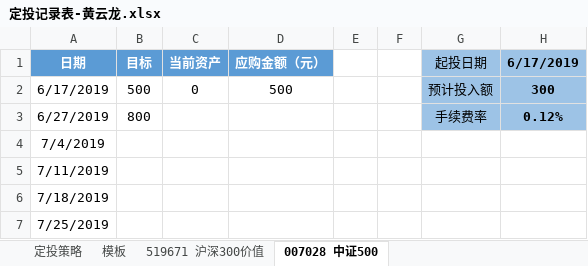
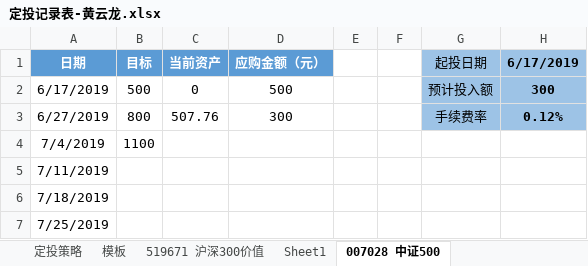
Before and after one commit to xsw258x2s5w8/hylnotes, an Excel workbook: hyl定投/定投记录表-黄云龙.xlsx, sheet 007028 中证500, drawn as a sheet; only a part is shown; values as stored, in another font and other column widths than the file's, no borders; the diff names each change by its address in the sheet, - before the commit and + after, or states it on an @@ line.

```diff
--- a/hyl定投/定投记录表-黄云龙.xlsx (sheet 007028 中证500)
+++ b/hyl定投/定投记录表-黄云龙.xlsx (sheet 007028 中证500)
+sheet tab: Sheet1
-C3 (当前资产): (empty)
+C3 (当前资产): 507.76
-D3 (应购金额（元）): (empty)
+D3 (应购金额（元）): 300
-B4 (目标): (empty)
+B4 (目标): 1100
```
Also changed, not shown: sheet 519671 沪深300价值, 2 other files.
